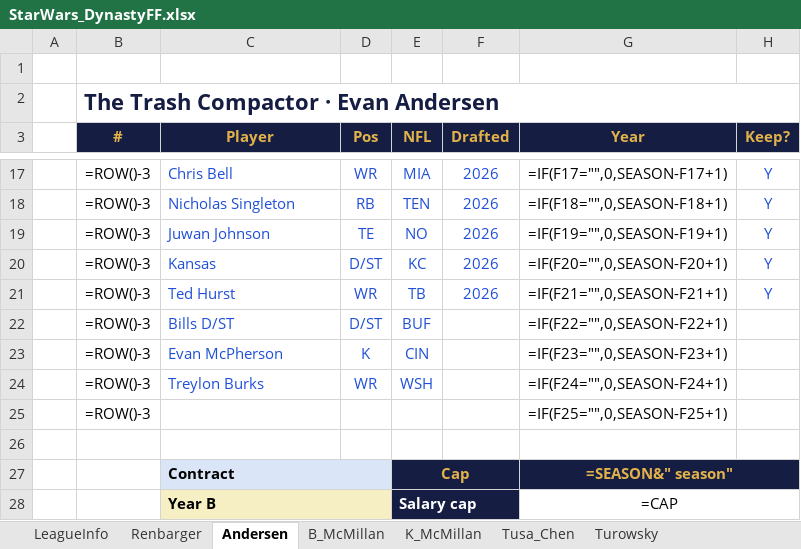
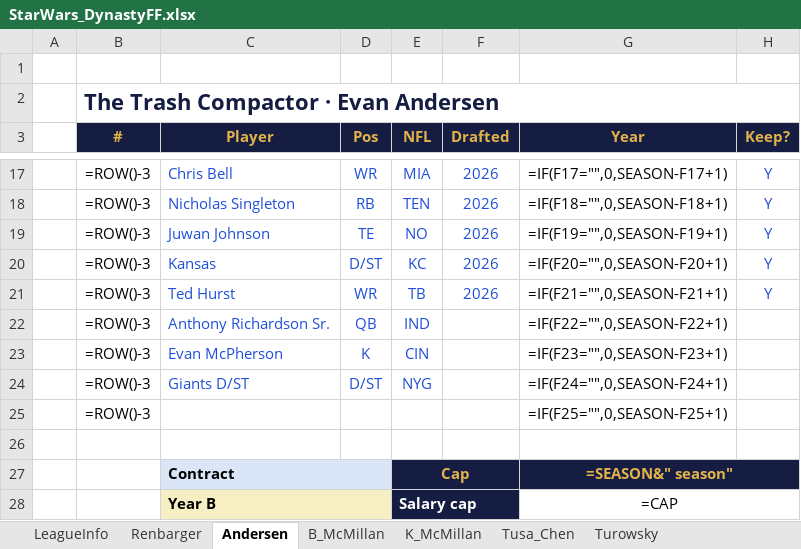
Before and after one commit to StarWarsDynasty/starwarsdynasty.github.io, an Excel workbook: downloads/StarWars_DynastyFF.xlsx, sheet Andersen, drawn as a sheet; only a part is shown, gaps mark what is left out; values as stored, in another font and other column widths than the file's, no borders; formulas without a stored value are shown as written; conditional formats not drawn; the diff names each change by its address in the sheet, - before the commit and + after, or states it on an @@ line.

```diff
--- a/downloads/StarWars_DynastyFF.xlsx (sheet Andersen)
+++ b/downloads/StarWars_DynastyFF.xlsx (sheet Andersen)
-C22 (Player): Bills D/ST
+C22 (Player): Anthony Richardson Sr.
-D22 (Pos): D/ST
+D22 (Pos): QB
-E22 (NFL): BUF
+E22 (NFL): IND
-C24 (Player): Treylon Burks
+C24 (Player): Giants D/ST
-D24 (Pos): WR
+D24 (Pos): D/ST
-E24 (NFL): WSH
+E24 (NFL): NYG
```
Also changed, not shown: sheet Armijo_Pendleton, sheet Talaric_Patch, sheet Tusa_Chen, sheet Turowsky, sheet LeagueInfo, sheet B_McMillan, 1 more sheet, 5 other files.
